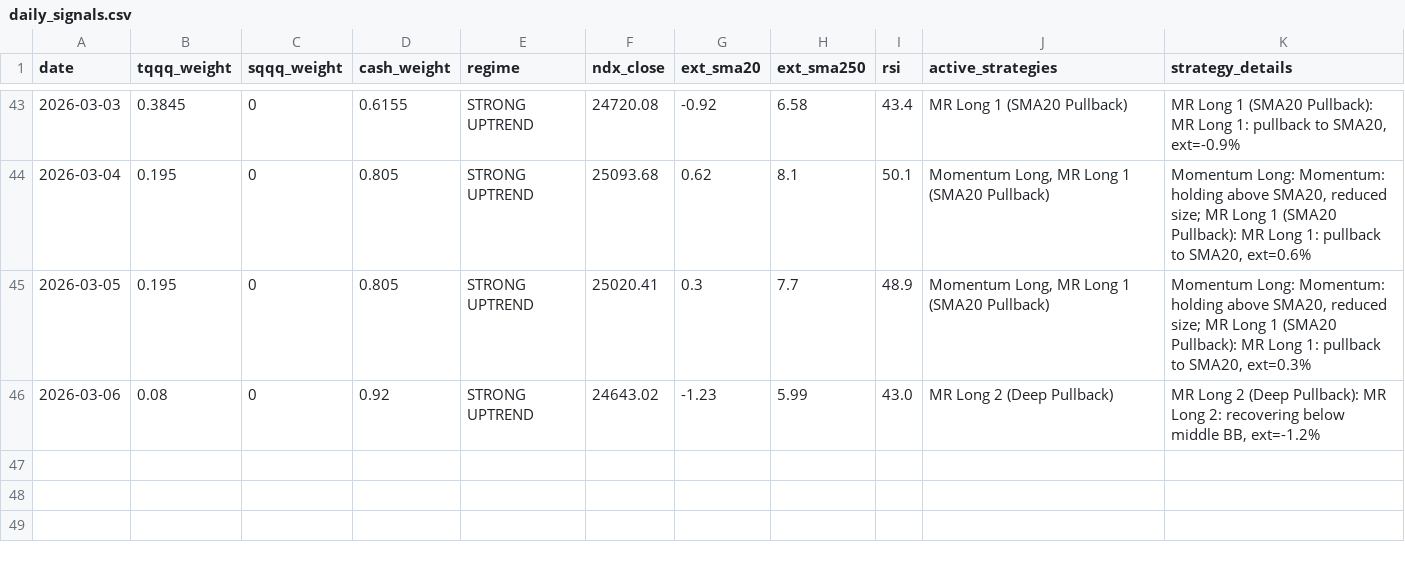
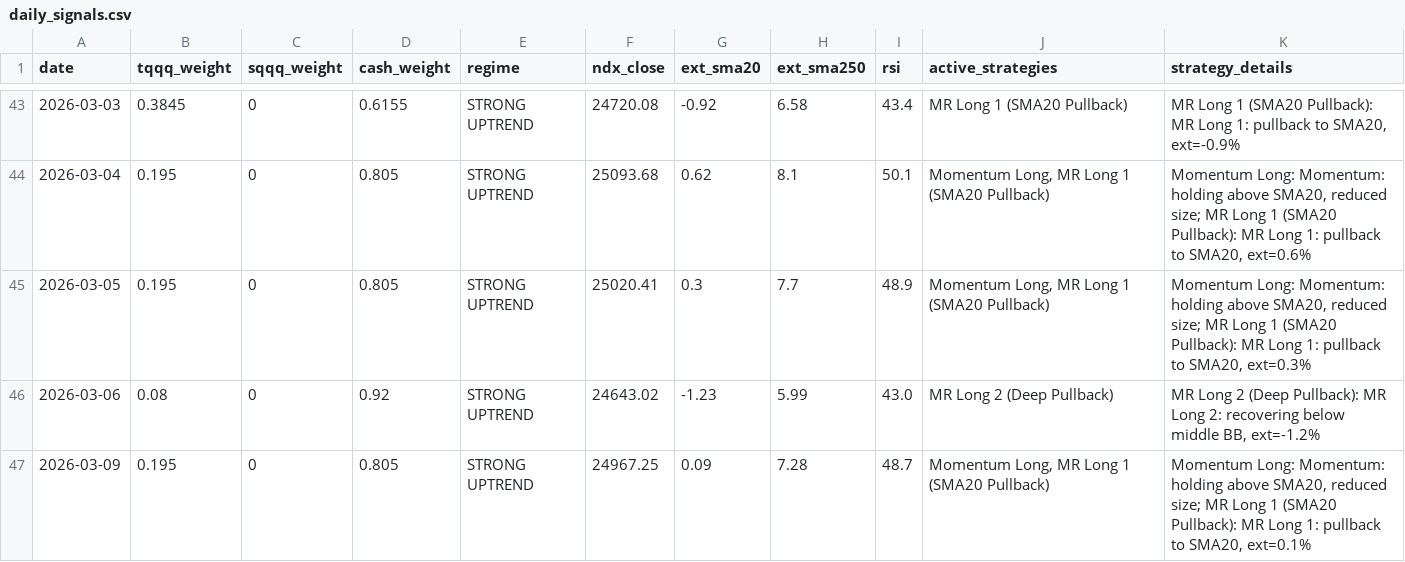
Before and after one commit to bentusk-BT/apex-trade-lab-v2, a CSV file: outputs/daily_signals.csv, drawn as a sheet; only a part is shown, gaps mark what is left out.

```diff
--- a/outputs/daily_signals.csv
+++ b/outputs/daily_signals.csv
@@ -46 +46,2 @@ date,tqqq_weight,sqqq_weight,cash_weight,regime,ndx_close,ext_sma20,ext_sma250,r
 2026-03-06,0.08,0,0.92,STRONG UPTREND,24643.02,-1.23,5.99,43.0,MR Long 2 (Deep Pullback),"MR Long 2 (Deep Pullback): MR Long 2: recovering below middle BB, ext=-1.2%"
+2026-03-09,0.195,0,0.805,STRONG UPTREND,24967.25,0.09,7.28,48.7,"Momentum Long, MR Long 1 (SMA20 Pullback)","Momentum Long: Momentum: holding above SMA20, reduced size; MR Long 1 (SMA20 Pullback): MR Long 1: pullback to SMA20, ext=0.1%"
```
Also changed, not shown: outputs/cache/QQQ_cache.csv, outputs/cache/SQQQ_cache.csv, 8 other files.
